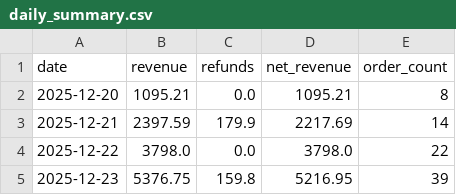
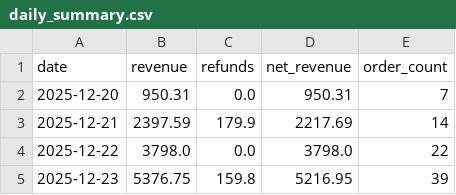
Before and after one commit to RTRAMMA/ShopifyTestDashboard, a CSV file: daily_summary.csv, drawn as a sheet; only a part is shown.

```diff
--- a/daily_summary.csv
+++ b/daily_summary.csv
@@ -1,3 +1,3 @@
 date,revenue,refunds,net_revenue,order_count
-2025-12-20,1095.21,0.0,1095.21,8
+2025-12-20,950.31,0.0,950.31,7
 2025-12-21,2397.59,179.9,2217.69,14
```
Also changed, not shown: 1 other file.
